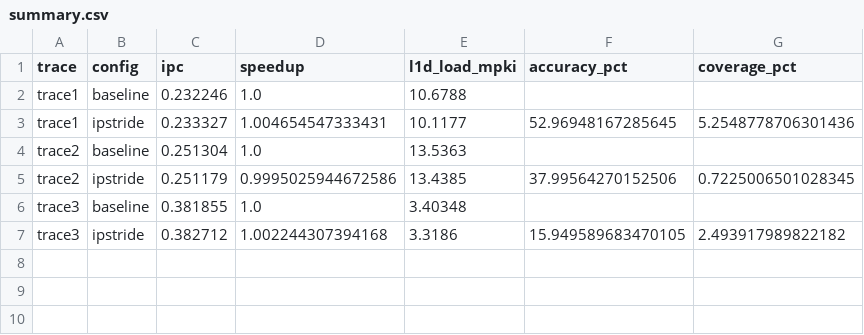
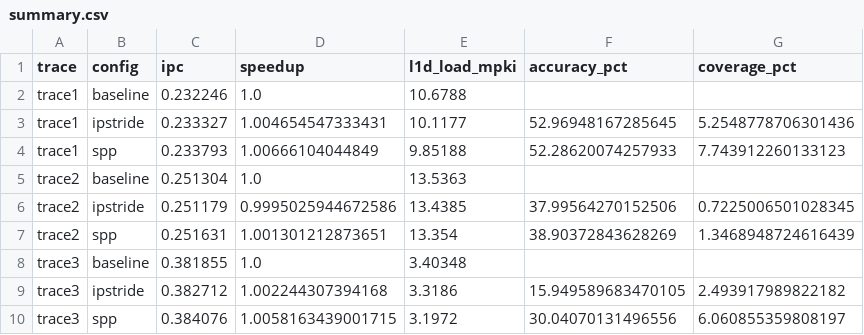
Before and after one commit to Jaswanth-kesanam/CS683_TEAM_3_PA2, a CSV file: results/summary.csv, drawn as a sheet; the diff names each change by its address in the sheet, - before the commit and + after, or states it on an @@ line.

```diff
--- a/results/summary.csv
+++ b/results/summary.csv
+row 4: trace1 | spp | 0.233793 | 1.00666104044849 | 9.85188 | 52.28620074257933 | 7.743912260133123
+row 7: trace2 | spp | 0.251631 | 1.001301212873651 | 13.354 | 38.90372843628269 | 1.3468948724616439
+row 10: trace3 | spp | 0.384076 | 1.0058163439001715 | 3.1972 | 30.04070131496556 | 6.060855359808197
```
Also changed, not shown: 4 other files.
